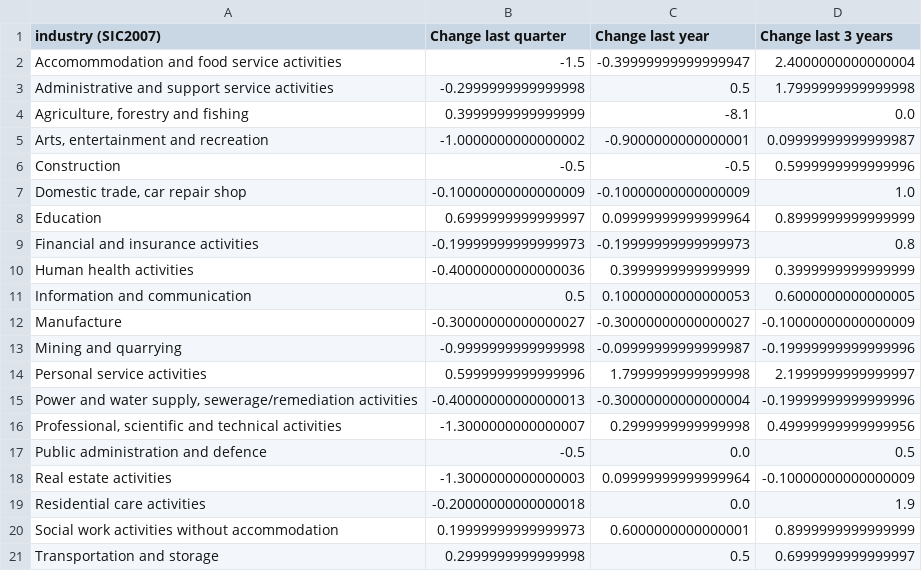
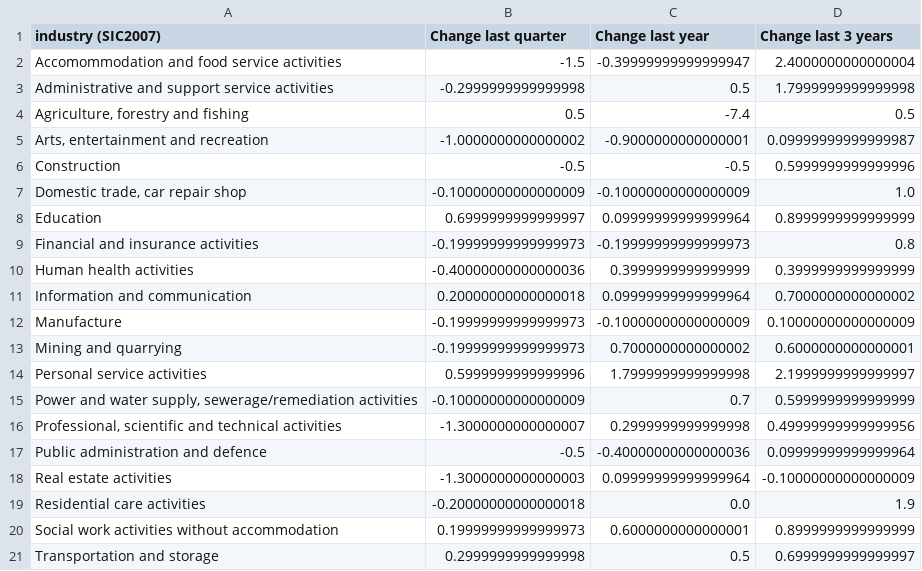
Before and after one commit to Qery-Data/NLM-Datatracker, a CSV file: data_EN/SSB_vacancies_industry_change_rate.csv, drawn as a sheet.

Commit message:
Latest data: Thu Nov 17 07:14:43 UTC 2022

```diff
--- a/data_EN/SSB_vacancies_industry_change_rate.csv
+++ b/data_EN/SSB_vacancies_industry_change_rate.csv
@@ -3,3 +3,3 @@ Accomommodation and food service activities,-1.5,-0.39999999999999947,2.40000000
 Administrative and support service activities,-0.2999999999999998,0.5,1.7999999999999998
-"Agriculture, forestry and fishing",0.3999999999999999,-8.1,0.0
+"Agriculture, forestry and fishing",0.5,-7.4,0.5
 "Arts, entertainment and recreation",-1.0000000000000002,-0.9000000000000001,0.09999999999999987
@@ -10,9 +10,9 @@ Financial and insurance activities,-0.19999999999999973,-0.19999999999999973,0.8
 Human health activities,-0.40000000000000036,0.3999999999999999,0.3999999999999999
-Information and communication,0.5,0.10000000000000053,0.6000000000000005
-Manufacture,-0.30000000000000027,-0.30000000000000027,-0.10000000000000009
-Mining and quarrying,-0.9999999999999998,-0.09999999999999987,-0.19999999999999996
+Information and communication,0.20000000000000018,0.09999999999999964,0.7000000000000002
+Manufacture,-0.19999999999999973,-0.10000000000000009,0.10000000000000009
+Mining and quarrying,-0.19999999999999973,0.7000000000000002,0.6000000000000001
 Personal service activities,0.5999999999999996,1.7999999999999998,2.1999999999999997
-"Power and water supply, sewerage/remediation activities",-0.40000000000000013,-0.30000000000000004,-0.19999999999999996
+"Power and water supply, sewerage/remediation activities",-0.10000000000000009,0.7,0.5999999999999999
 "Professional, scientific and technical activities",-1.3000000000000007,0.2999999999999998,0.49999999999999956
-Public administration and defence,-0.5,0.0,0.5
+Public administration and defence,-0.5,-0.40000000000000036,0.09999999999999964
 Real estate activities,-1.3000000000000003,0.09999999999999964,-0.10000000000000009
```
Also changed, not shown: data_EN/SSB_vacancies_industry.csv, data_EN/SSB_vacancies_rate.csv.
